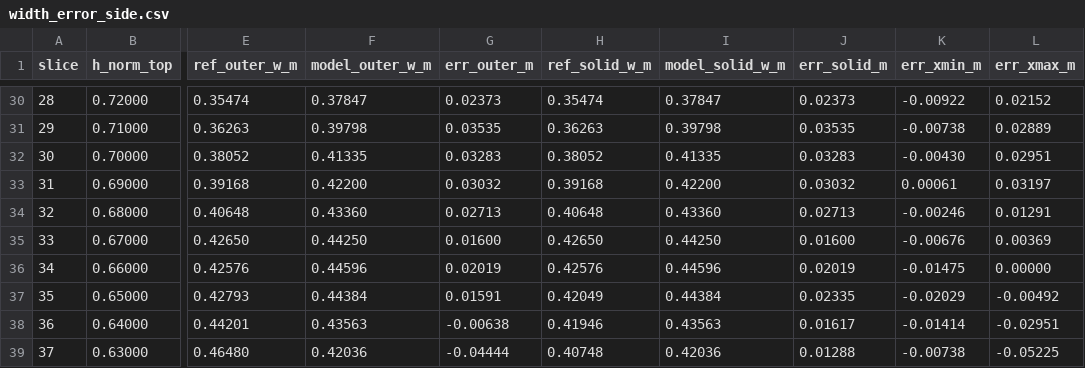
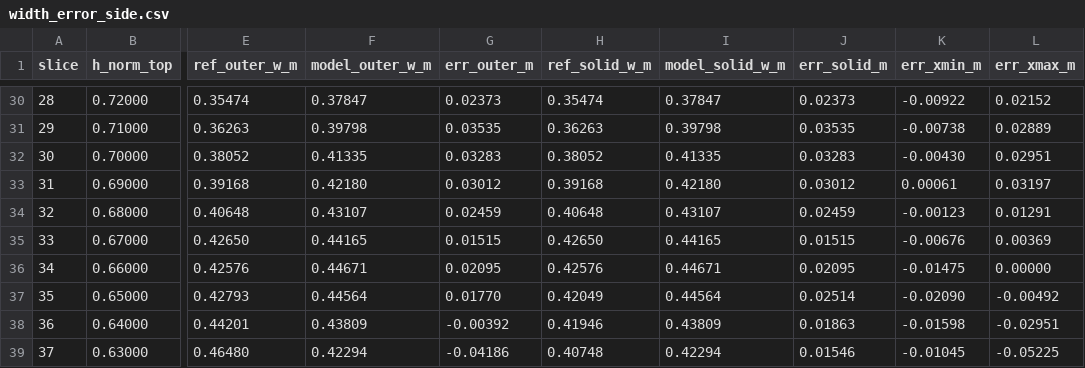
Before and after one commit to jared11stevenson-ops/Critter-, a CSV file: design/model_sheets/aruun/fidelity/proxy/width_error_side.csv, drawn as a sheet; only a part is shown, gaps mark what is left out; the diff covers the shown part only; the diff names each change by its address in the sheet, - before the commit and + after, or states it on an @@ line.

```diff
--- a/design/model_sheets/aruun/fidelity/proxy/width_error_side.csv
+++ b/design/model_sheets/aruun/fidelity/proxy/width_error_side.csv
-F33 (model_outer_w_m): 0.42200
+F33 (model_outer_w_m): 0.42180
-G33 (err_outer_m): 0.03032
+G33 (err_outer_m): 0.03012
-I33 (model_solid_w_m): 0.42200
+I33 (model_solid_w_m): 0.42180
-J33 (err_solid_m): 0.03032
+J33 (err_solid_m): 0.03012
-F34 (model_outer_w_m): 0.43360
+F34 (model_outer_w_m): 0.43107
-G34 (err_outer_m): 0.02713
+G34 (err_outer_m): 0.02459
-I34 (model_solid_w_m): 0.43360
+I34 (model_solid_w_m): 0.43107
-J34 (err_solid_m): 0.02713
+J34 (err_solid_m): 0.02459
-K34 (err_xmin_m): -0.00246
+K34 (err_xmin_m): -0.00123
-F35 (model_outer_w_m): 0.44250
+F35 (model_outer_w_m): 0.44165
-G35 (err_outer_m): 0.01600
+G35 (err_outer_m): 0.01515
-I35 (model_solid_w_m): 0.44250
+I35 (model_solid_w_m): 0.44165
-J35 (err_solid_m): 0.01600
+J35 (err_solid_m): 0.01515
-F36 (model_outer_w_m): 0.44596
+F36 (model_outer_w_m): 0.44671
-G36 (err_outer_m): 0.02019
+G36 (err_outer_m): 0.02095
-I36 (model_solid_w_m): 0.44596
+I36 (model_solid_w_m): 0.44671
-J36 (err_solid_m): 0.02019
+J36 (err_solid_m): 0.02095
-F37 (model_outer_w_m): 0.44384
+F37 (model_outer_w_m): 0.44564
-G37 (err_outer_m): 0.01591
+G37 (err_outer_m): 0.01770
-I37 (model_solid_w_m): 0.44384
+I37 (model_solid_w_m): 0.44564
-J37 (err_solid_m): 0.02335
+J37 (err_solid_m): 0.02514
-K37 (err_xmin_m): -0.02029
+K37 (err_xmin_m): -0.02090
-F38 (model_outer_w_m): 0.43563
+F38 (model_outer_w_m): 0.43809
-G38 (err_outer_m): -0.00638
+G38 (err_outer_m): -0.00392
-I38 (model_solid_w_m): 0.43563
+I38 (model_solid_w_m): 0.43809
-J38 (err_solid_m): 0.01617
+J38 (err_solid_m): 0.01863
-K38 (err_xmin_m): -0.01414
+K38 (err_xmin_m): -0.01598
-F39 (model_outer_w_m): 0.42036
+F39 (model_outer_w_m): 0.42294
-G39 (err_outer_m): -0.04444
+G39 (err_outer_m): -0.04186
-I39 (model_solid_w_m): 0.42036
+I39 (model_solid_w_m): 0.42294
-J39 (err_solid_m): 0.01288
+J39 (err_solid_m): 0.01546
-K39 (err_xmin_m): -0.00738
+K39 (err_xmin_m): -0.01045
```
Also changed, not shown: 145 edited cells elsewhere in this file, design/model_sheets/aruun/fidelity/proxy/width_error_back.csv, design/model_sheets/aruun/fidelity/proxy/width_error_front.csv, 23 other files.
